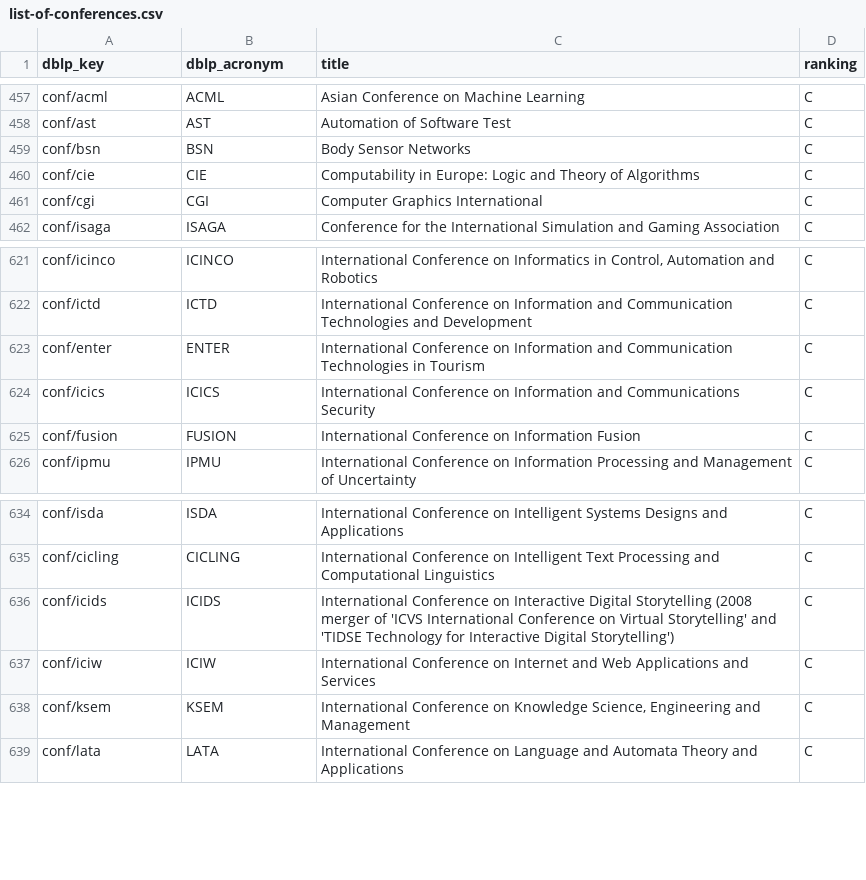
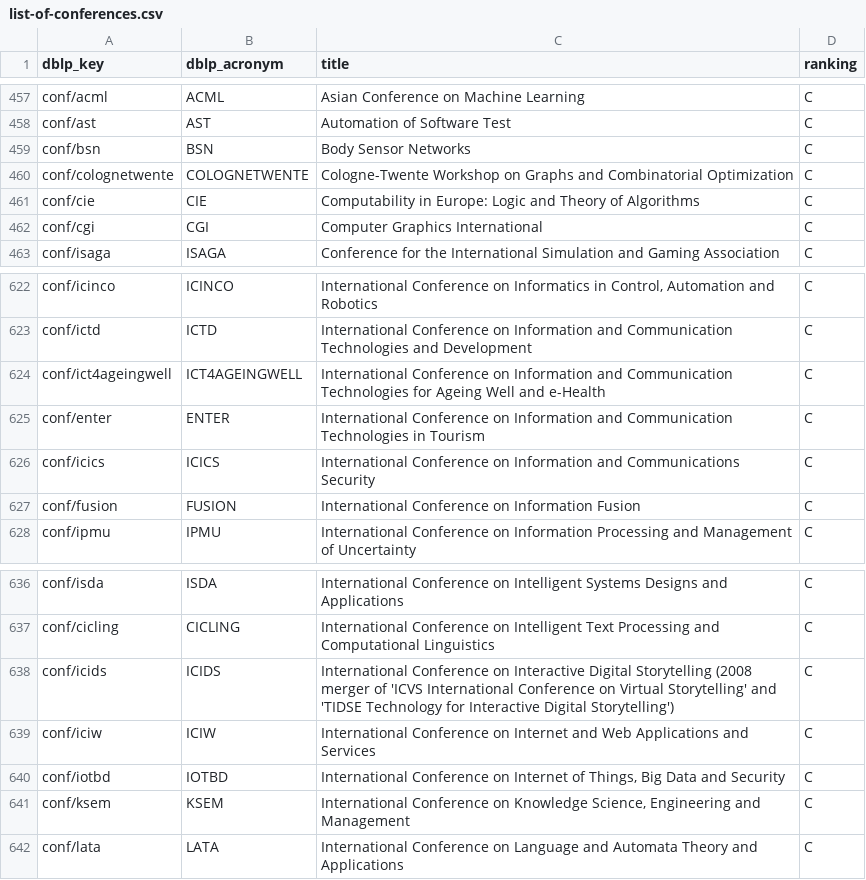
Before and after one commit to nishan-paul-2022/paperhunter-research-paper-discovery, a CSV file: x/archive/list-of-conferences.csv, drawn as a sheet; only a part is shown, gaps mark what is left out.

Commit message:
feat: add new conference entries and update fuzzy match details for Cologne-Twente Workshop and ICT4AgeingWell

```diff
--- a/x/archive/list-of-conferences.csv
+++ b/x/archive/list-of-conferences.csv
@@ -459,2 +459,3 @@ conf/ast,AST,Automation of Software Test,C
 conf/bsn,BSN,Body Sensor Networks,C
+conf/colognetwente,COLOGNETWENTE,Cologne-Twente Workshop on Graphs and Combinatorial Optimization,C
 conf/cie,CIE,Computability in Europe: Logic and Theory of Algorithms,C
@@ -622,2 +623,3 @@ conf/icinco,ICINCO,"International Conference on Informatics in Control, Automati
 conf/ictd,ICTD,International Conference on Information and Communication Technologies and Development,C
+conf/ict4ageingwell,ICT4AGEINGWELL,International Conference on Information and Communication Technologies for Ageing Well and e-Health,C
 conf/enter,ENTER,International Conference on Information and Communication Technologies in Tourism,C
@@ -637,2 +639,3 @@ conf/icids,ICIDS,International Conference on Interactive Digital Storytelling (2
 conf/iciw,ICIW,International Conference on Internet and Web Applications and Services,C
+conf/iotbd,IOTBD,"International Conference on Internet of Things, Big Data and Security",C
 conf/ksem,KSEM,"International Conference on Knowledge Science, Engineering and Management",C
```
Also changed, not shown: 1 other file.
